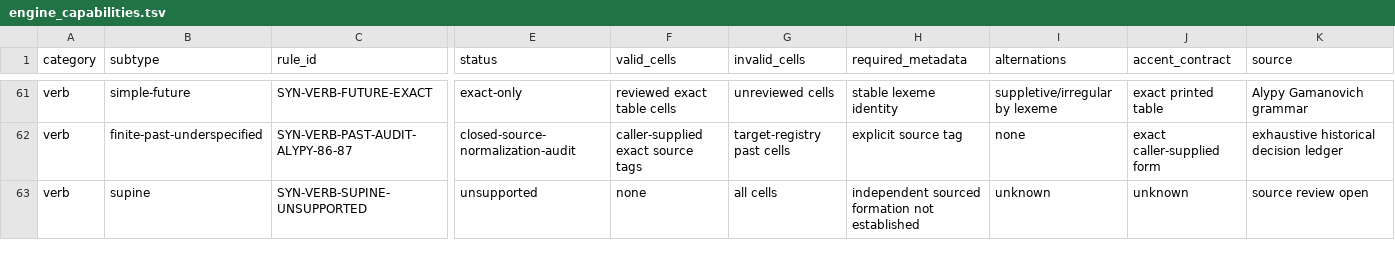
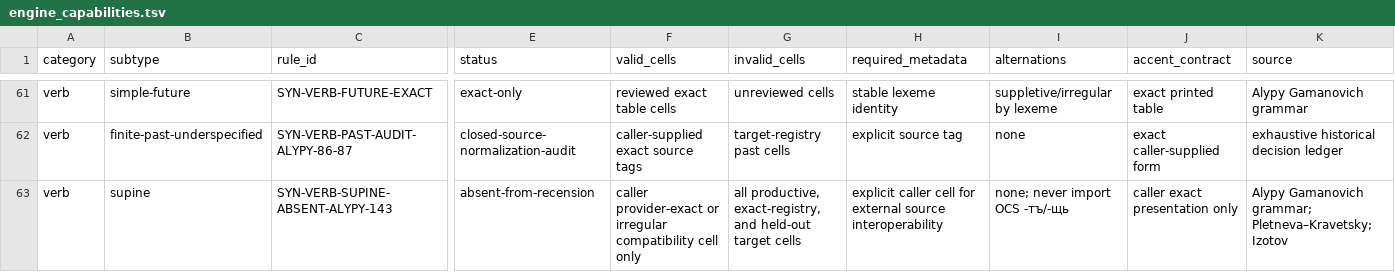
Before and after one commit to gold-silver-copper/church-slavonic, a TSV file: data/synodal/engine_capabilities.tsv, drawn as a sheet; only a part is shown, gaps mark what is left out; the diff covers the shown part only; the diff names each change by its address in the sheet, - before the commit and + after, or states it on an @@ line.

Commit message:
Close Synodal supine boundary

```diff
--- a/data/synodal/engine_capabilities.tsv
+++ b/data/synodal/engine_capabilities.tsv
-C63 (rule_id): SYN-VERB-SUPINE-UNSUPPORTED
+C63 (rule_id): SYN-VERB-SUPINE-ABSENT-ALYPY-143
-E63 (status): unsupported
+E63 (status): absent-from-recension
-F63 (valid_cells): none
+F63 (valid_cells): caller provider-exact or irregular compatibility cell only
-G63 (invalid_cells): all cells
+G63 (invalid_cells): all productive, exact-registry, and held-out target cells
-H63 (required_metadata): independent sourced formation not established
+H63 (required_metadata): explicit caller cell for external source interoperability
-I63 (alternations): unknown
+I63 (alternations): none; never import OCS -тъ/-щь
-J63 (accent_contract): unknown
+J63 (accent_contract): caller exact presentation only
-K63 (source): source review open
+K63 (source): Alypy Gamanovich grammar; Pletneva–Kravetsky; Izotov
```
Also changed, not shown: 7 edited cells elsewhere in this file, 17 other files.
